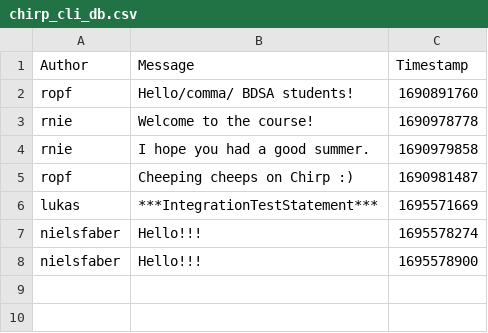
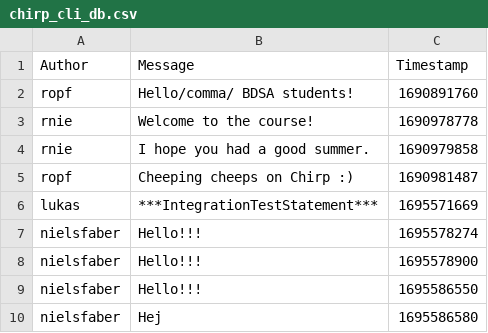
Before and after one commit to ITU-BDSA23-GROUP4/Chirp, a CSV file: src/Chirp/chirp_cli_db.csv, drawn as a sheet; the diff names each change by its address in the sheet, - before the commit and + after, or states it on an @@ line.

```diff
--- a/src/Chirp/chirp_cli_db.csv
+++ b/src/Chirp/chirp_cli_db.csv
+row 9: nielsfaber | Hello!!! | 1695586550
+row 10: nielsfaber | Hej | 1695586580
```
Also changed, not shown: 1 other file.
